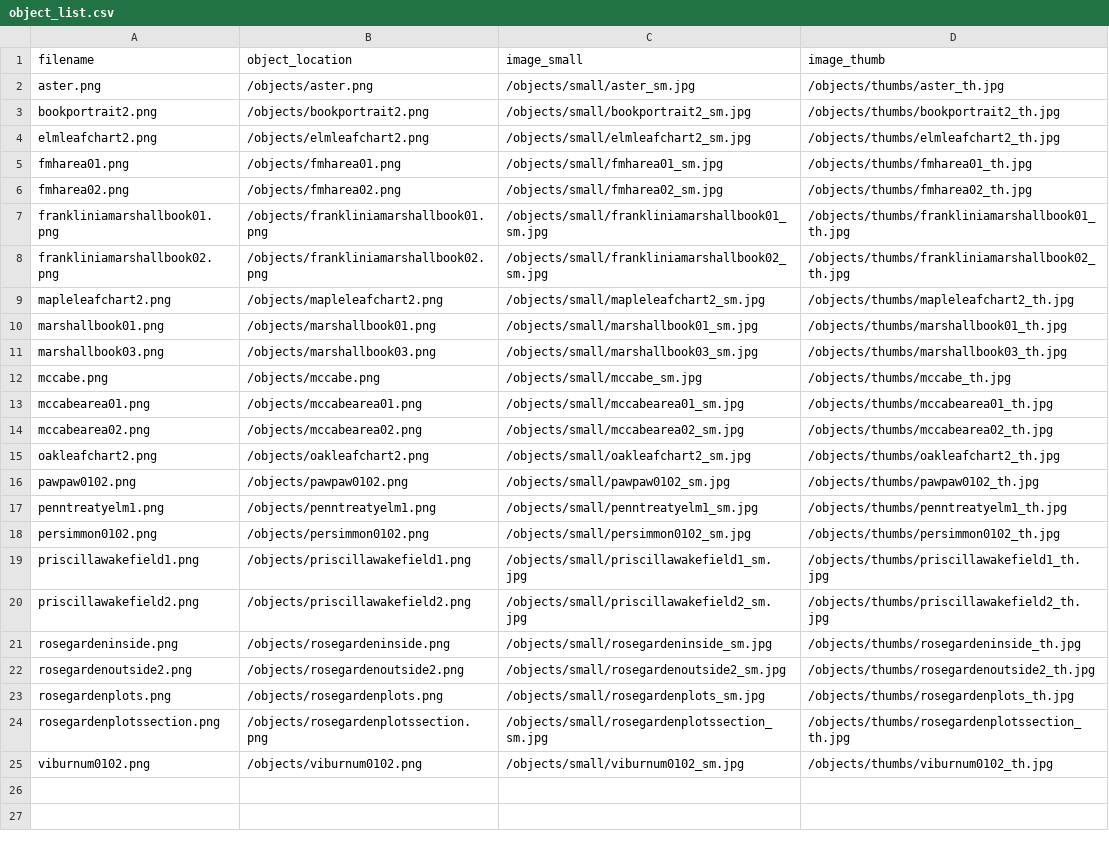
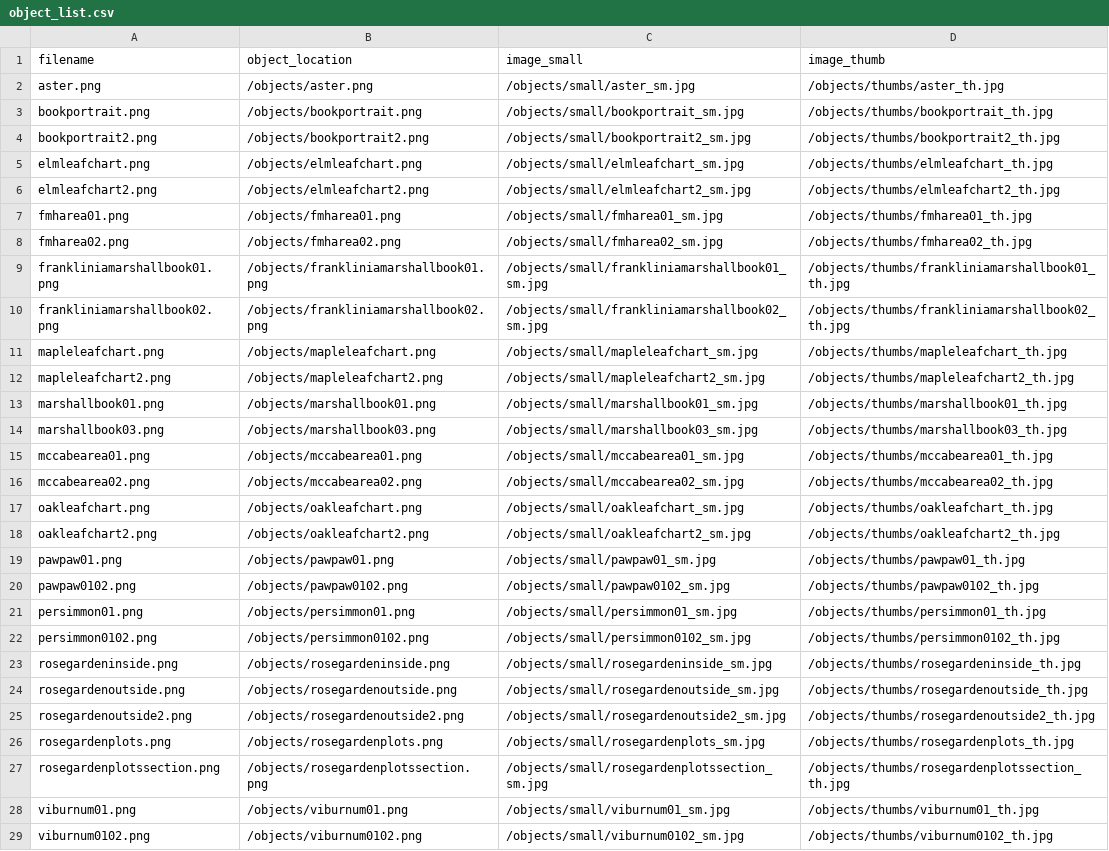
Before and after one commit to nmelanie92-spec/silver-carnival, a CSV file: objects/object_list.csv, drawn as a sheet.

Commit message:
Update object list csv

```diff
--- a/objects/object_list.csv
+++ b/objects/object_list.csv
@@ -2,3 +2,5 @@ filename,object_location,image_small,image_thumb
 aster.png,/objects/aster.png,/objects/small/aster_sm.jpg,/objects/thumbs/aster_th.jpg
+bookportrait.png,/objects/bookportrait.png,/objects/small/bookportrait_sm.jpg,/objects/thumbs/bookportrait_th.jpg
 bookportrait2.png,/objects/bookportrait2.png,/objects/small/bookportrait2_sm.jpg,/objects/thumbs/bookportrait2_th.jpg
+elmleafchart.png,/objects/elmleafchart.png,/objects/small/elmleafchart_sm.jpg,/objects/thumbs/elmleafchart_th.jpg
 elmleafchart2.png,/objects/elmleafchart2.png,/objects/small/elmleafchart2_sm.jpg,/objects/thumbs/elmleafchart2_th.jpg
@@ -8,2 +10,3 @@ frankliniamarshallbook01.png,/objects/frankliniamarshallbook01.png,/objects/smal
 frankliniamarshallbook02.png,/objects/frankliniamarshallbook02.png,/objects/small/frankliniamarshallbook02_sm.jpg,/objects/thumbs/frankliniamarshallbook02_th.jpg
+mapleleafchart.png,/objects/mapleleafchart.png,/objects/small/mapleleafchart_sm.jpg,/objects/thumbs/mapleleafchart_th.jpg
 mapleleafchart2.png,/objects/mapleleafchart2.png,/objects/small/mapleleafchart2_sm.jpg,/objects/thumbs/mapleleafchart2_th.jpg
@@ -11,12 +14,12 @@ marshallbook01.png,/objects/marshallbook01.png,/objects/small/marshallbook01_sm.
 marshallbook03.png,/objects/marshallbook03.png,/objects/small/marshallbook03_sm.jpg,/objects/thumbs/marshallbook03_th.jpg
-mccabe.png,/objects/mccabe.png,/objects/small/mccabe_sm.jpg,/objects/thumbs/mccabe_th.jpg
 mccabearea01.png,/objects/mccabearea01.png,/objects/small/mccabearea01_sm.jpg,/objects/thumbs/mccabearea01_th.jpg
 mccabearea02.png,/objects/mccabearea02.png,/objects/small/mccabearea02_sm.jpg,/objects/thumbs/mccabearea02_th.jpg
+oakleafchart.png,/objects/oakleafchart.png,/objects/small/oakleafchart_sm.jpg,/objects/thumbs/oakleafchart_th.jpg
 oakleafchart2.png,/objects/oakleafchart2.png,/objects/small/oakleafchart2_sm.jpg,/objects/thumbs/oakleafchart2_th.jpg
+pawpaw01.png,/objects/pawpaw01.png,/objects/small/pawpaw01_sm.jpg,/objects/thumbs/pawpaw01_th.jpg
 pawpaw0102.png,/objects/pawpaw0102.png,/objects/small/pawpaw0102_sm.jpg,/objects/thumbs/pawpaw0102_th.jpg
-penntreatyelm1.png,/objects/penntreatyelm1.png,/objects/small/penntreatyelm1_sm.jpg,/objects/thumbs/penntreatyelm1_th.jpg
+persimmon01.png,/objects/persimmon01.png,/objects/small/persimmon01_sm.jpg,/objects/thumbs/persimmon01_th.jpg
 persimmon0102.png,/objects/persimmon0102.png,/objects/small/persimmon0102_sm.jpg,/objects/thumbs/persimmon0102_th.jpg
-priscillawakefield1.png,/objects/priscillawakefield1.png,/objects/small/priscillawakefield1_sm.jpg,/objects/thumbs/priscillawakefield1_th.jpg
-priscillawakefield2.png,/objects/priscillawakefield2.png,/objects/small/priscillawakefield2_sm.jpg,/objects/thumbs/priscillawakefield2_th.jpg
 rosegardeninside.png,/objects/rosegardeninside.png,/objects/small/rosegardeninside_sm.jpg,/objects/thumbs/rosegardeninside_th.jpg
+rosegardenoutside.png,/objects/rosegardenoutside.png,/objects/small/rosegardenoutside_sm.jpg,/objects/thumbs/rosegardenoutside_th.jpg
 rosegardenoutside2.png,/objects/rosegardenoutside2.png,/objects/small/rosegardenoutside2_sm.jpg,/objects/thumbs/rosegardenoutside2_th.jpg
@@ -24,2 +27,3 @@ rosegardenplots.png,/objects/rosegardenplots.png,/objects/small/rosegardenplots_
 rosegardenplotssection.png,/objects/rosegardenplotssection.png,/objects/small/rosegardenplotssection_sm.jpg,/objects/thumbs/rosegardenplotssection_th.jpg
+viburnum01.png,/objects/viburnum01.png,/objects/small/viburnum01_sm.jpg,/objects/thumbs/viburnum01_th.jpg
 viburnum0102.png,/objects/viburnum0102.png,/objects/small/viburnum0102_sm.jpg,/objects/thumbs/viburnum0102_th.jpg
```
